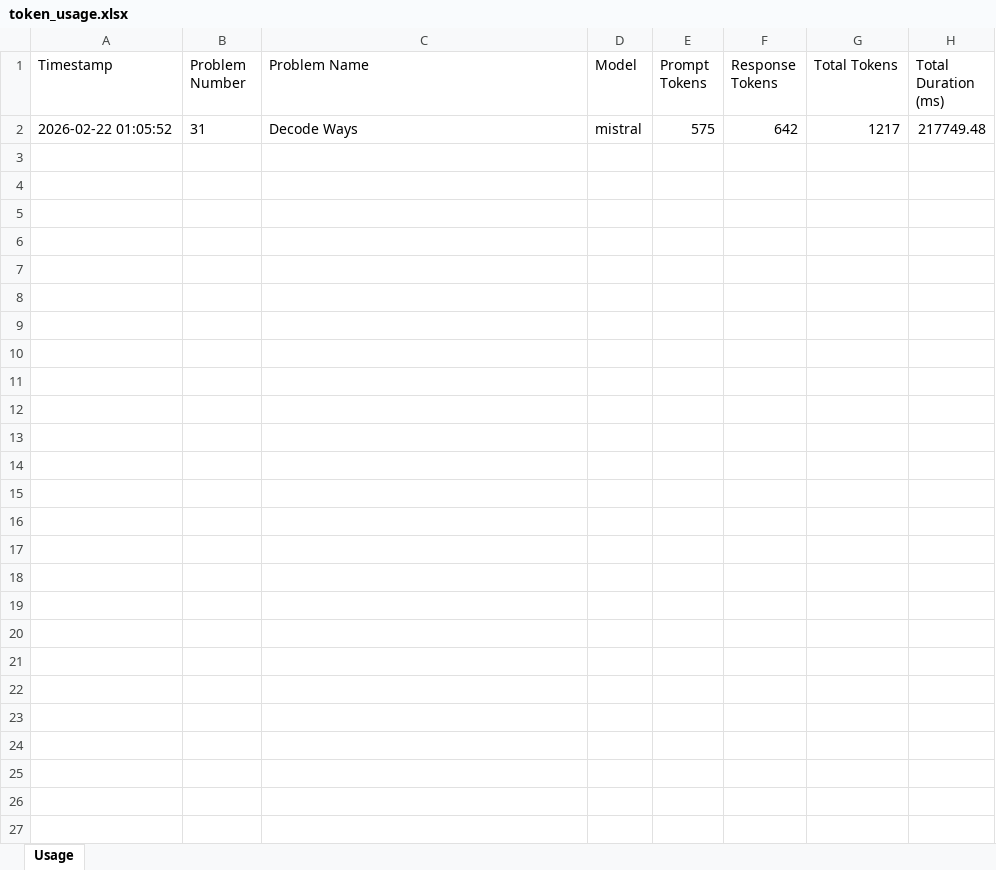
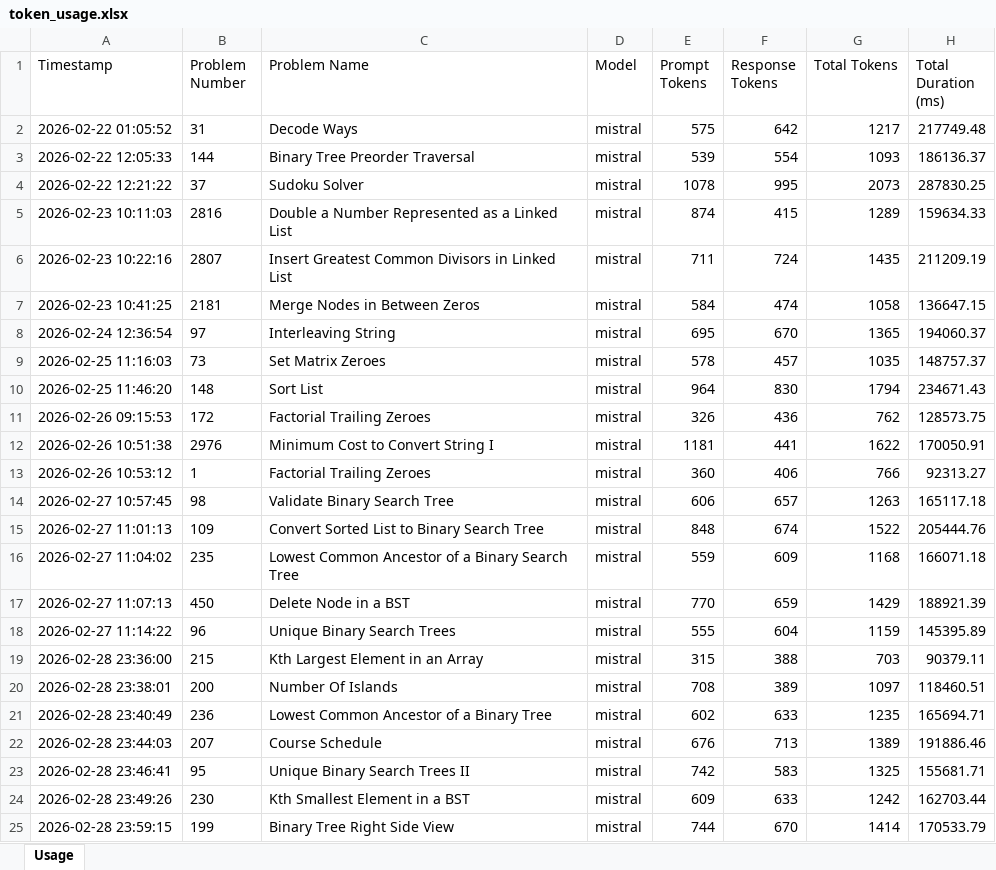
Before and after one commit to micheal000010000-hub/LEETCODE-AUTOSYNC, an Excel workbook: llm_stats/token_usage.xlsx, sheet Usage, drawn as a sheet; values as stored, in another font and other column widths than the file's, no borders; the diff names each change by its address in the sheet, - before the commit and + after, or states it on an @@ line.

```diff
--- a/llm_stats/token_usage.xlsx (sheet Usage)
+++ b/llm_stats/token_usage.xlsx (sheet Usage)
+row 3: 2026-02-22 12:05:33 | 144 | Binary Tree Preorder Traversal | mistral | 539 | 554 | 1093 | 186136.37
+row 4: 2026-02-22 12:21:22 | 37 | Sudoku Solver | mistral | 1078 | 995 | 2073 | 287830.25
+row 5: 2026-02-23 10:11:03 | 2816 | Double a Number Represented as a Linked List | mistral | 874 | 415 | 1289 | 159634.33
+row 6: 2026-02-23 10:22:16 | 2807 | Insert Greatest Common Divisors in Linked List | mistral | 711 | 724 | 1435 | 211209.19
+row 7: 2026-02-23 10:41:25 | 2181 | Merge Nodes in Between Zeros | mistral | 584 | 474 | 1058 | 136647.15
+row 8: 2026-02-24 12:36:54 | 97 | Interleaving String | mistral | 695 | 670 | 1365 | 194060.37
+row 9: 2026-02-25 11:16:03 | 73 | Set Matrix Zeroes | mistral | 578 | 457 | 1035 | 148757.37
+row 10: 2026-02-25 11:46:20 | 148 | Sort List | mistral | 964 | 830 | 1794 | 234671.43
+row 11: 2026-02-26 09:15:53 | 172 | Factorial Trailing Zeroes | mistral | 326 | 436 | 762 | 128573.75
+row 12: 2026-02-26 10:51:38 | 2976 | Minimum Cost to Convert String I | mistral | 1181 | 441 | 1622 | 170050.91
+row 13: 2026-02-26 10:53:12 | 1 | Factorial Trailing Zeroes | mistral | 360 | 406 | 766 | 92313.27
+row 14: 2026-02-27 10:57:45 | 98 | Validate Binary Search Tree | mistral | 606 | 657 | 1263 | 165117.18
+row 15: 2026-02-27 11:01:13 | 109 | Convert Sorted List to Binary Search Tree | mistral | 848 | 674 | 1522 | 205444.76
+row 16: 2026-02-27 11:04:02 | 235 | Lowest Common Ancestor of a Binary Search Tree | mistral | 559 | 609 | 1168 | 166071.18
+row 17: 2026-02-27 11:07:13 | 450 | Delete Node in a BST | mistral | 770 | 659 | 1429 | 188921.39
+row 18: 2026-02-27 11:14:22 | 96 | Unique Binary Search Trees | mistral | 555 | 604 | 1159 | 145395.89
+row 19: 2026-02-28 23:36:00 | 215 | Kth Largest Element in an Array | mistral | 315 | 388 | 703 | 90379.11
+row 20: 2026-02-28 23:38:01 | 200 | Number Of Islands | mistral | 708 | 389 | 1097 | 118460.51
+row 21: 2026-02-28 23:40:49 | 236 | Lowest Common Ancestor of a Binary Tree | mistral | 602 | 633 | 1235 | 165694.71
+row 22: 2026-02-28 23:44:03 | 207 | Course Schedule | mistral | 676 | 713 | 1389 | 191886.46
+row 23: 2026-02-28 23:46:41 | 95 | Unique Binary Search Trees II | mistral | 742 | 583 | 1325 | 155681.71
+row 24: 2026-02-28 23:49:26 | 230 | Kth Smallest Element in a BST | mistral | 609 | 633 | 1242 | 162703.44
+row 25: 2026-02-28 23:59:15 | 199 | Binary Tree Right Side View | mistral | 744 | 670 | 1414 | 170533.79
```
Also changed, not shown: 5 other files.
